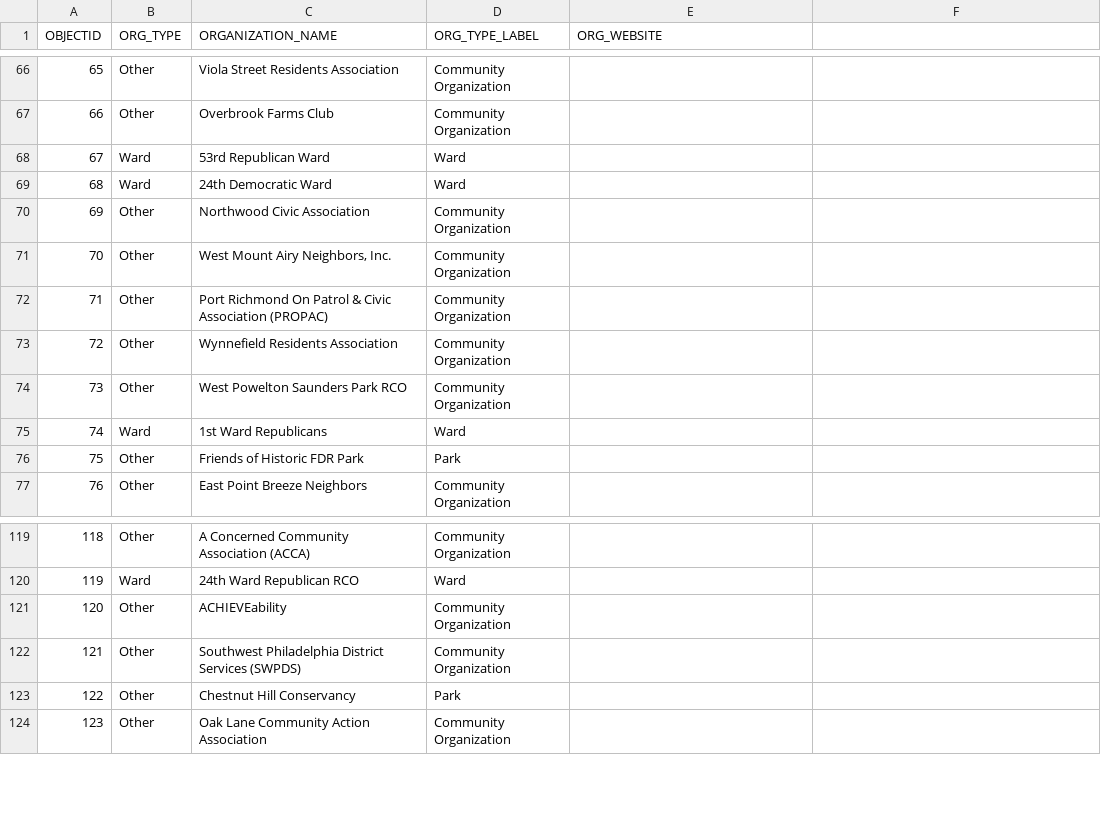
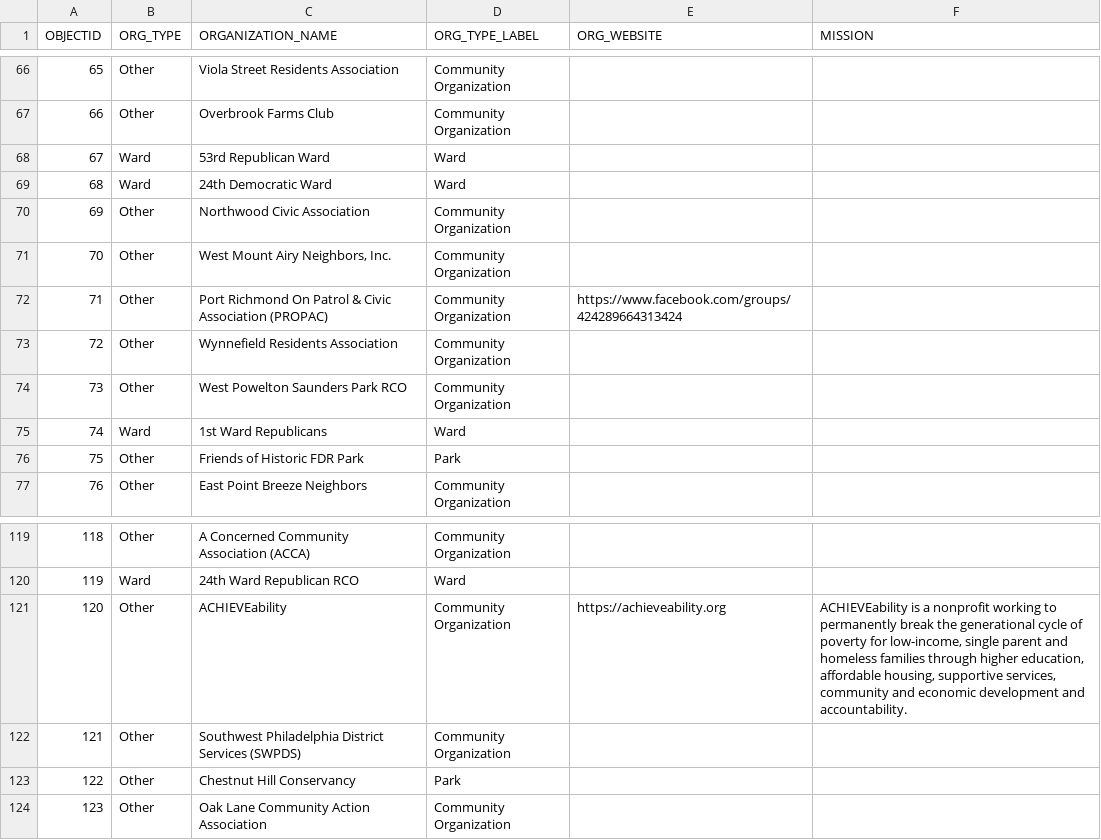
Before and after one commit to acouch/philly-rco-map, a CSV file: data-updates.csv, drawn as a sheet; only a part is shown, gaps mark what is left out; the diff names each change by its address in the sheet, - before the commit and + after, or states it on an @@ line.

```diff
--- a/data-updates.csv
+++ b/data-updates.csv
-F1: (empty)
+F1: MISSION
-E72 (ORG_WEBSITE): (empty)
+E72 (ORG_WEBSITE): https://www.facebook.com/groups/424289664313424
-E121 (ORG_WEBSITE): (empty)
+E121 (ORG_WEBSITE): https://achieveability.org
-F121 (MISSION): (empty)
+F121 (MISSION): ACHIEVEability is a nonprofit working to permanently break the generational cycle of poverty for low-income, single parent and homeless families through higher education, affordable housing, supportive services, community and economic development and accountability.
```
Also changed, not shown: 4 other files.
